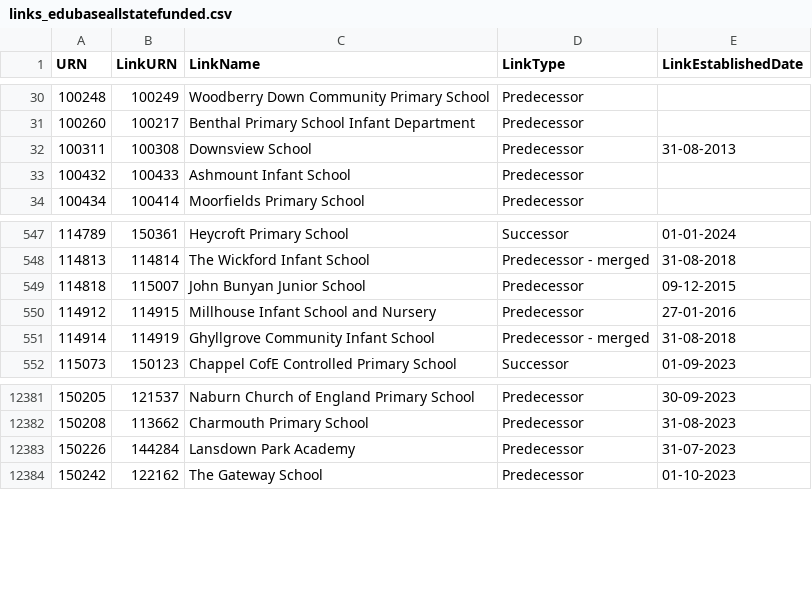
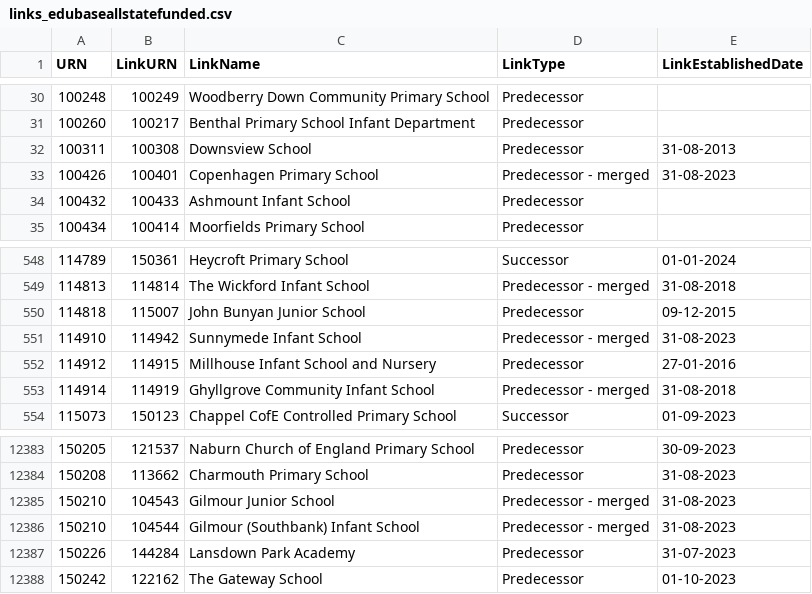
Before and after one commit to aircury/public-uk-education-data, a CSV file: edubase/state-funded/links_edubaseallstatefunded.csv, drawn as a sheet; only a part is shown, gaps mark what is left out; the diff names each change by its address in the sheet, - before the commit and + after, or states it on an @@ line.

Commit message:
[Cron] Updated Edubase

```diff
--- a/edubase/state-funded/links_edubaseallstatefunded.csv
+++ b/edubase/state-funded/links_edubaseallstatefunded.csv
+row 33: 100426 | 100401 | Copenhagen Primary School | Predecessor - merged | 31-08-2023
+row 551: 114910 | 114942 | Sunnymede Infant School | Predecessor - merged | 31-08-2023
+row 12385: 150210 | 104543 | Gilmour Junior School | Predecessor - merged | 31-08-2023
+row 12386: 150210 | 104544 | Gilmour (Southbank) Infant School | Predecessor - merged | 31-08-2023
```
Also changed, not shown: 5 other files.
